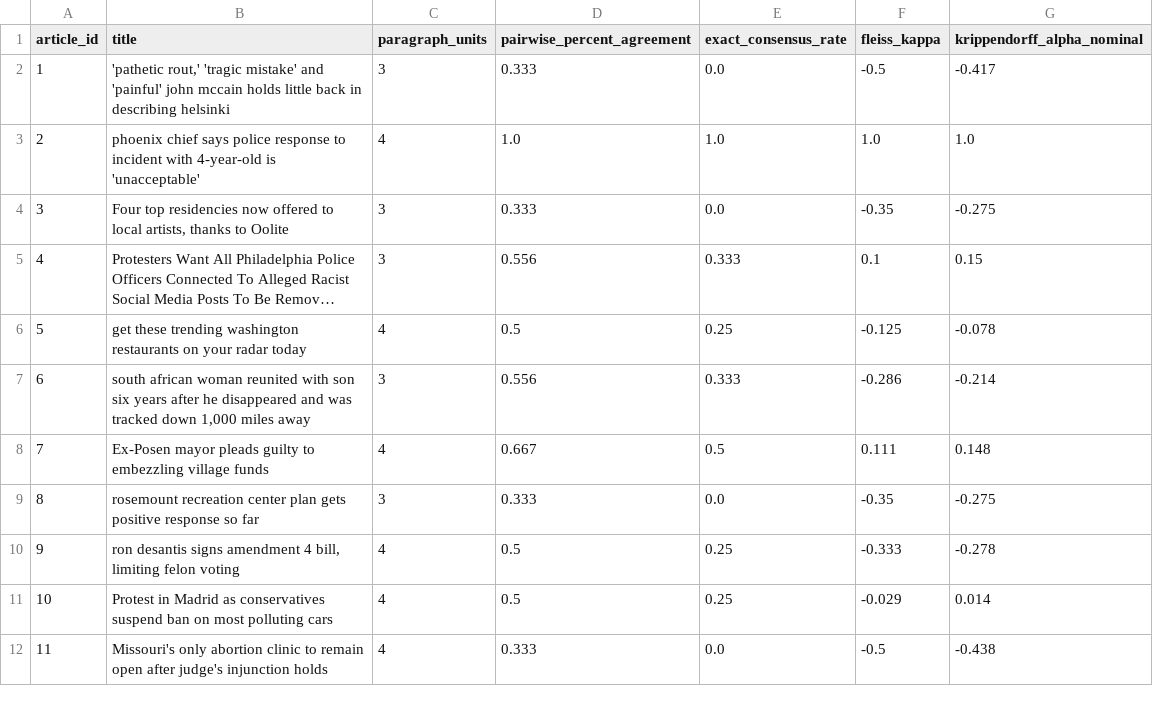
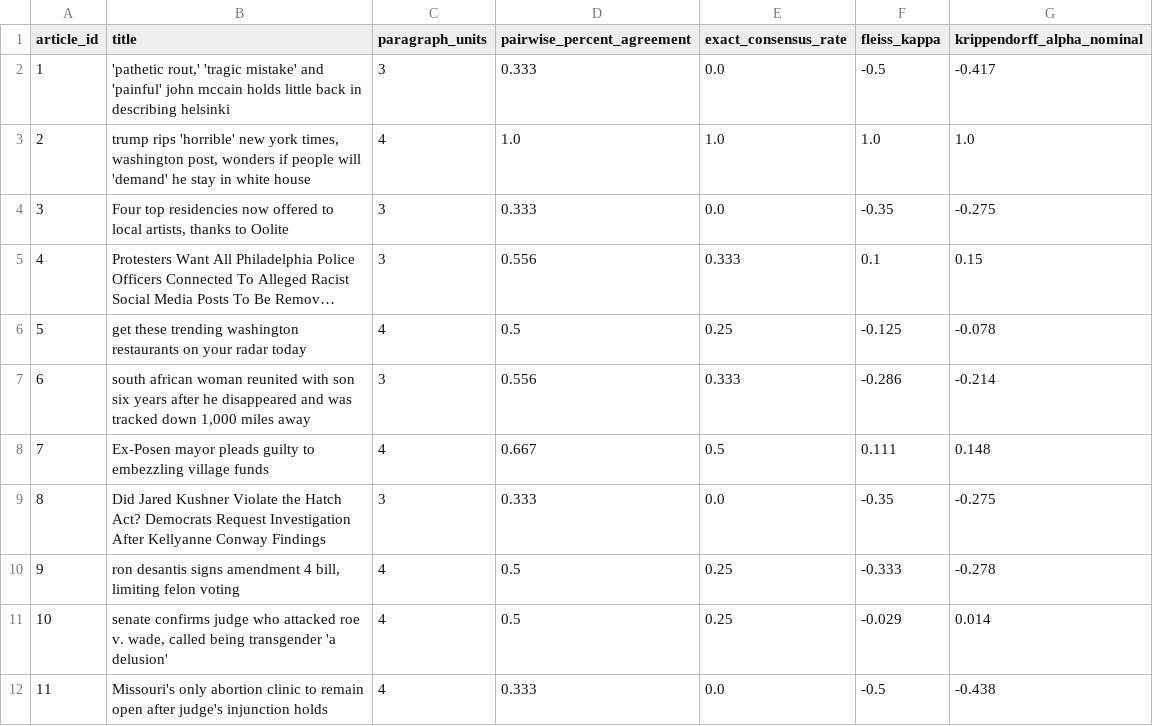
Before and after one commit to kathigg/mturkstudy-1, a CSV file: src/dataset_comparison_scripts/statistical_analysis/2-20/2-20_article_level_binary_reliability.csv, drawn as a sheet; only a part is shown; long unchanged cells end in ….

```diff
--- a/src/dataset_comparison_scripts/statistical_analysis/2-20/2-20_article_level_binary_reliability.csv
+++ b/src/dataset_comparison_scripts/statistical_analysis/2-20/2-20_article_level_binary_reliability.csv
@@ -2,3 +2,3 @@ article_id,title,paragraph_units,pairwise_percent_agreement,exact_consensus_rate
 1,"'pathetic rout,' 'tragic mistake' and 'painful' john mccain holds little back in describing helsinki",3,0.333,0.0,-0.5,-0.417
-2,phoenix chief says police response to incident with 4-year-old is 'unacceptable',4,1.0,1.0,1.0,1.0
+2,"trump rips 'horrible' new york times, washington post, wonders if people will 'demand' he stay in white house",4,1.0,1.0,1.0,1.0
 3,"Four top residencies now offered to local artists, thanks to Oolite",3,0.333,0.0,-0.35,-0.275
@@ -8,5 +8,5 @@ article_id,title,paragraph_units,pairwise_percent_agreement,exact_consensus_rate
 7,Ex-Posen mayor pleads guilty to embezzling village funds,4,0.667,0.5,0.111,0.148
-8,rosemount recreation center plan gets positive response so far,3,0.333,0.0,-0.35,-0.275
+8,Did Jared Kushner Violate the Hatch Act? Democrats Request Investigation After Kellyanne Conway Findings,3,0.333,0.0,-0.35,-0.275
 9,"ron desantis signs amendment 4 bill, limiting felon voting",4,0.5,0.25,-0.333,-0.278
-10,Protest in Madrid as conservatives suspend ban on most polluting cars,4,0.5,0.25,-0.029,0.014
+10,"senate confirms judge who attacked roe v. wade, called being transgender 'a delusion'",4,0.5,0.25,-0.029,0.014
 11,Missouri's only abortion clinic to remain open after judge's injunction holds,4,0.333,0.0,-0.5,-0.438
```
Also changed, not shown: 6 other files.
